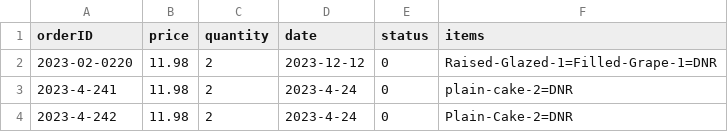
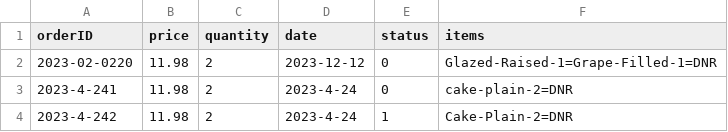
Before and after one commit to HeartAttackCat/JavaProject2, a CSV file: Dougnuts/res/Orders.csv, drawn as a sheet.

```diff
--- a/Dougnuts/res/Orders.csv
+++ b/Dougnuts/res/Orders.csv
@@ -1,4 +1,4 @@
 orderID,price,quantity,date,status,items
-2023-02-0220,11.98,2,2023-12-12,0,Raised-Glazed-1=Filled-Grape-1=DNR
-2023-4-241,11.98,2,2023-4-24,0,plain-cake-2=DNR
-2023-4-242,11.98,2,2023-4-24,0,Plain-Cake-2=DNR
+2023-02-0220,11.98,2,2023-12-12,0,Glazed-Raised-1=Grape-Filled-1=DNR
+2023-4-241,11.98,2,2023-4-24,0,cake-plain-2=DNR
+2023-4-242,11.98,2,2023-4-24,1,Cake-Plain-2=DNR
```
Also changed, not shown: 3 other files.
